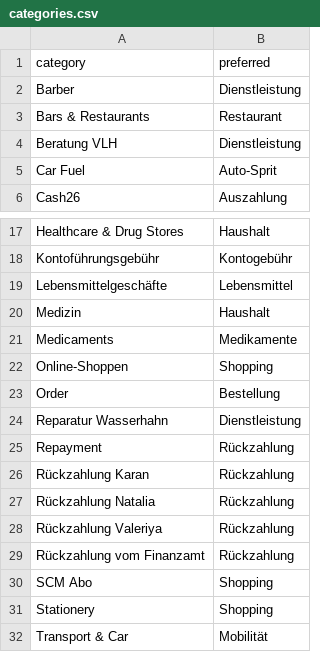
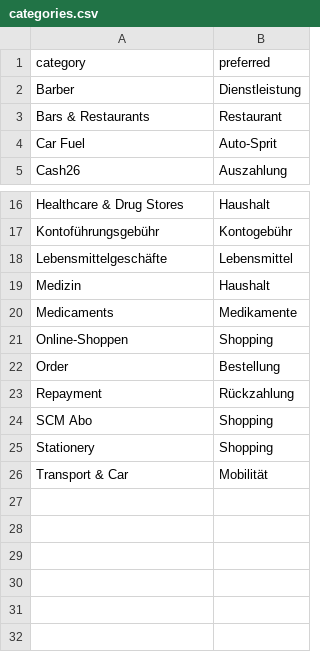
Before and after one commit to viqizevic/ExpenzSummarizeR, a CSV file: categories.csv, drawn as a sheet; only a part is shown, gaps mark what is left out; the diff names each change by its address in the sheet, - before the commit and + after, or states it on an @@ line.

Commit message:
Remove some preferred categories

```diff
--- a/categories.csv
+++ b/categories.csv
-row 4: Beratung VLH | Dienstleistung
-row 24: Reparatur Wasserhahn | Dienstleistung
-row 26: Rückzahlung Karan | Rückzahlung
-row 27: Rückzahlung Natalia | Rückzahlung
-row 28: Rückzahlung Valeriya | Rückzahlung
-row 29: Rückzahlung vom Finanzamt | Rückzahlung
```
